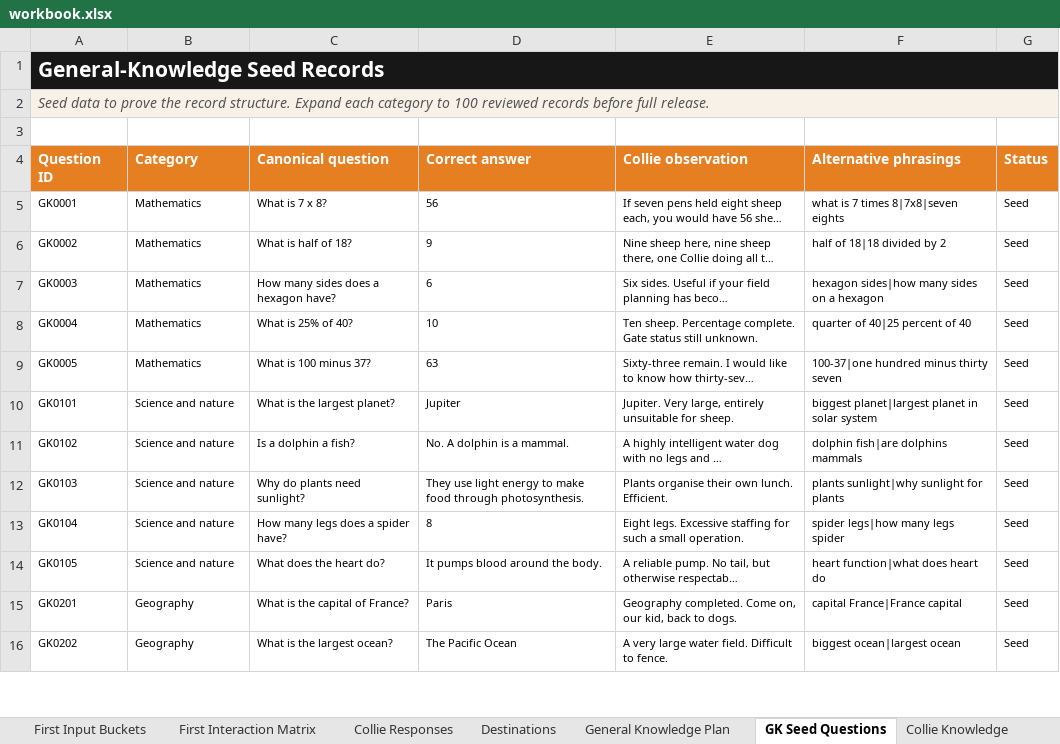
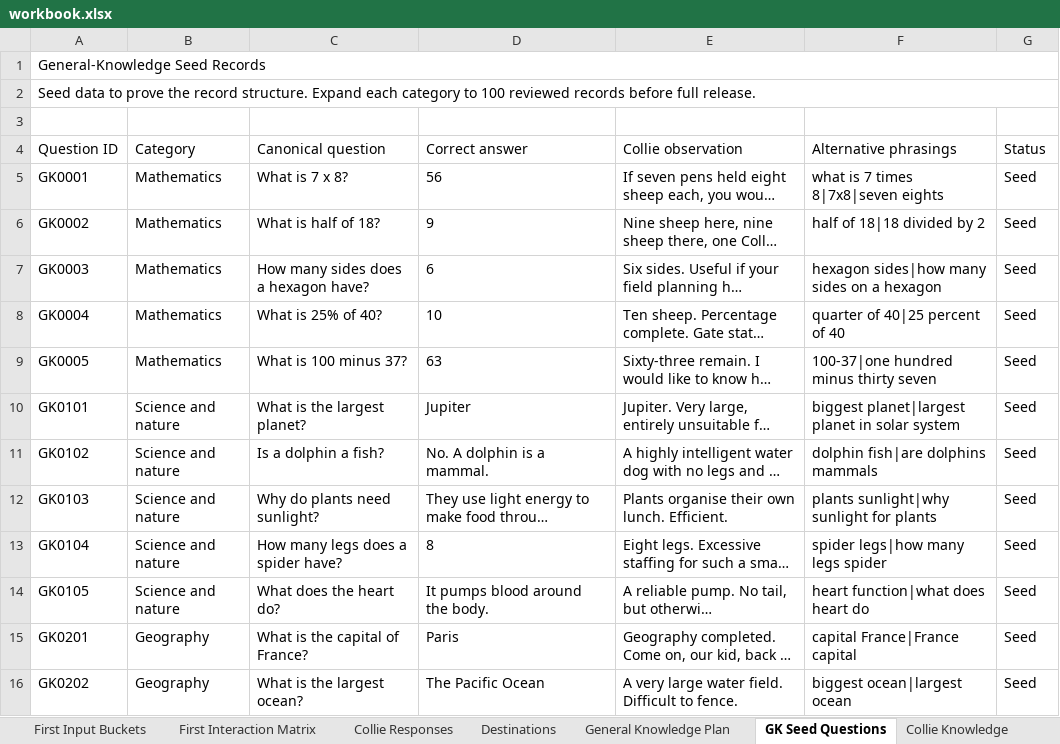
Before and after one commit to federationdesign-design/pedigree-chums, an Excel workbook: agent/data/workbook.xlsx, sheet GK Seed Questions, drawn as a sheet; only a part is shown; long unchanged cells end in …; values as stored, in another font and other column widths than the file's, no borders; conditional formats and table styles not drawn; the diff covers the shown part only; the diff names each change by its address in the sheet, - before the commit and + after, or states it on an @@ line.

```diff
--- a/agent/data/workbook.xlsx (sheet GK Seed Questions)
+++ b/agent/data/workbook.xlsx (sheet GK Seed Questions)
@@ A1 bold: on → off, text colour: #FFFFFF → black, fill: #171717 → none, text size: smaller @@
@@ A2 fill: #F7F1E7 → none, italic: on → off, text colour: #555555 → black @@
@@ A4:G4 fill: #E67E22 → none, bold: on → off, text colour: #FFFFFF → black @@
@@ A5:G16 text size: larger @@
```
Also changed, not shown: cell formats elsewhere in this sheet, sheet Collie Responses, sheet FAQ Library, sheet Destinations, sheet Collie Knowledge, sheet First Input Buckets, sheet Copy Components, 17 more sheets, 9 other files.
